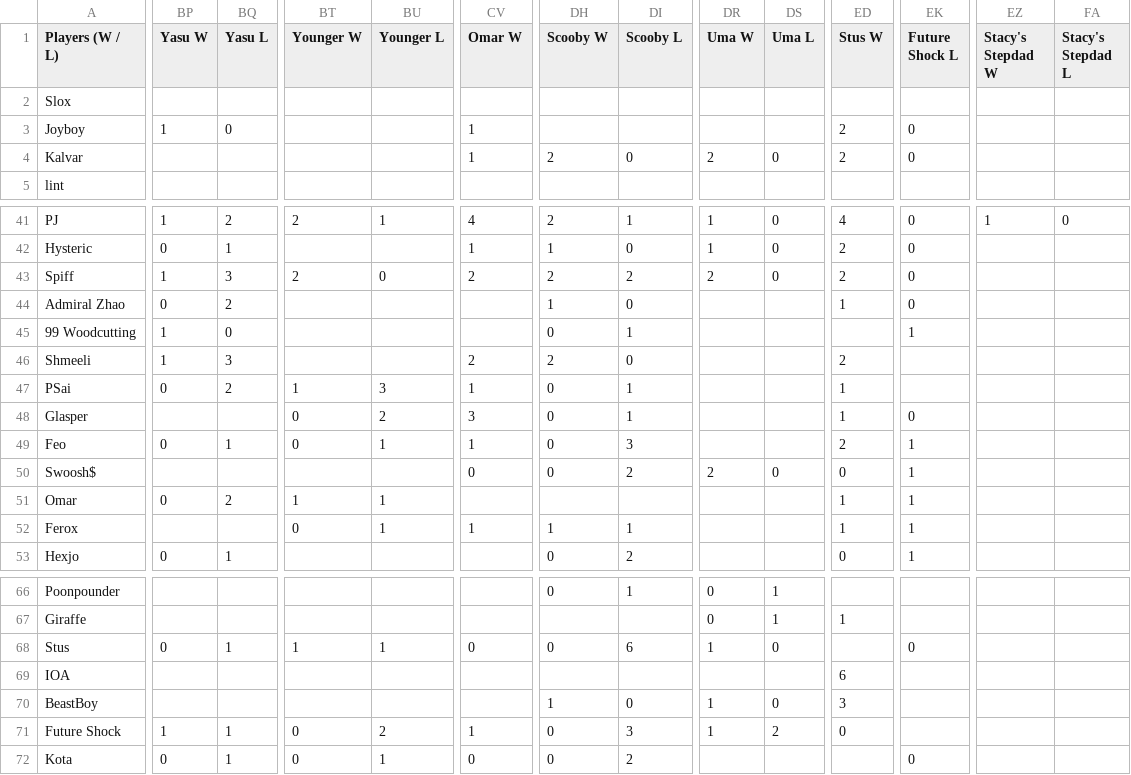
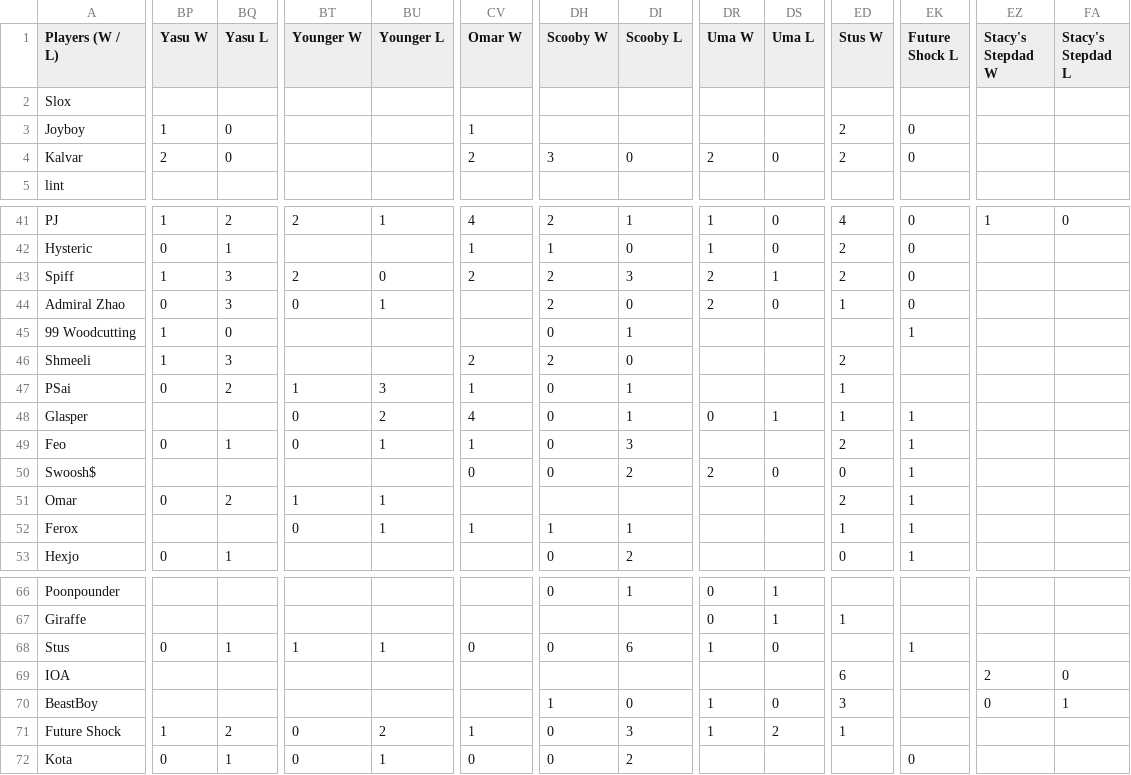
Before and after one commit to benjaminsg/garprdata, a CSV file: h2hresults.csv, drawn as a sheet; only a part is shown, gaps mark what is left out; the diff covers the shown part only; the diff names each change by its address in the sheet, - before the commit and + after, or states it on an @@ line.

```diff
--- a/h2hresults.csv
+++ b/h2hresults.csv
-BP4 (Yasu W): (empty)
+BP4 (Yasu W): 2
-BQ4 (Yasu L): (empty)
+BQ4 (Yasu L): 0
-CV4 (Omar W): 1
+CV4 (Omar W): 2
-DH4 (Scooby W): 2
+DH4 (Scooby W): 3
-DI43 (Scooby L): 2
+DI43 (Scooby L): 3
-DS43 (Uma L): 0
+DS43 (Uma L): 1
-BQ44 (Yasu L): 2
+BQ44 (Yasu L): 3
-BT44 (Younger W): (empty)
+BT44 (Younger W): 0
-BU44 (Younger L): (empty)
+BU44 (Younger L): 1
-DH44 (Scooby W): 1
+DH44 (Scooby W): 2
-DR44 (Uma W): (empty)
+DR44 (Uma W): 2
-DS44 (Uma L): (empty)
+DS44 (Uma L): 0
-CV48 (Omar W): 3
+CV48 (Omar W): 4
-DR48 (Uma W): (empty)
+DR48 (Uma W): 0
-DS48 (Uma L): (empty)
+DS48 (Uma L): 1
-EK48 (Future Shock L): 0
+EK48 (Future Shock L): 1
-ED51 (Stus W): 1
+ED51 (Stus W): 2
-EK68 (Future Shock L): 0
+EK68 (Future Shock L): 1
-EZ69 (Stacy's Stepdad W): (empty)
+EZ69 (Stacy's Stepdad W): 2
-FA69 (Stacy's Stepdad L): (empty)
+FA69 (Stacy's Stepdad L): 0
-EZ70 (Stacy's Stepdad W): (empty)
+EZ70 (Stacy's Stepdad W): 0
-FA70 (Stacy's Stepdad L): (empty)
+FA70 (Stacy's Stepdad L): 1
-BQ71 (Yasu L): 1
+BQ71 (Yasu L): 2
-ED71 (Stus W): 0
+ED71 (Stus W): 1
```
Also changed, not shown: 30 edited cells elsewhere in this file, 1 other file.
